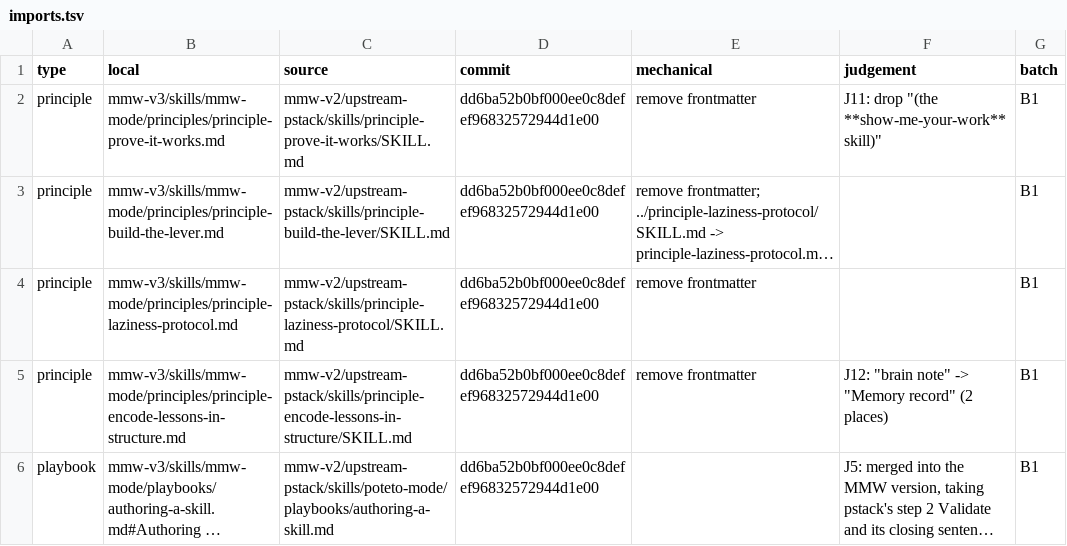
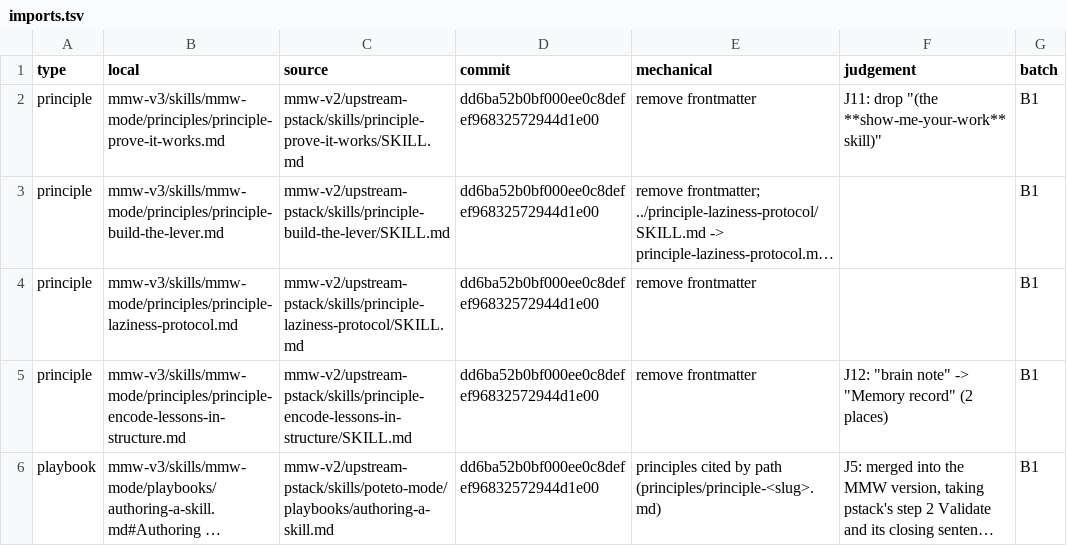
Before and after one commit to chancheuklap/multi-model-workflow, a TSV file: mmw-v3/skills/mmw-mode/imports.tsv, drawn as a sheet; long unchanged cells end in …; the diff names each change by its address in the sheet, - before the commit and + after, or states it on an @@ line.

```diff
--- a/mmw-v3/skills/mmw-mode/imports.tsv
+++ b/mmw-v3/skills/mmw-mode/imports.tsv
-E6 (mechanical): (empty)
+E6 (mechanical): principles cited by path (principles/principle-<slug>.md)
```
Also changed, not shown: 7 other files.
